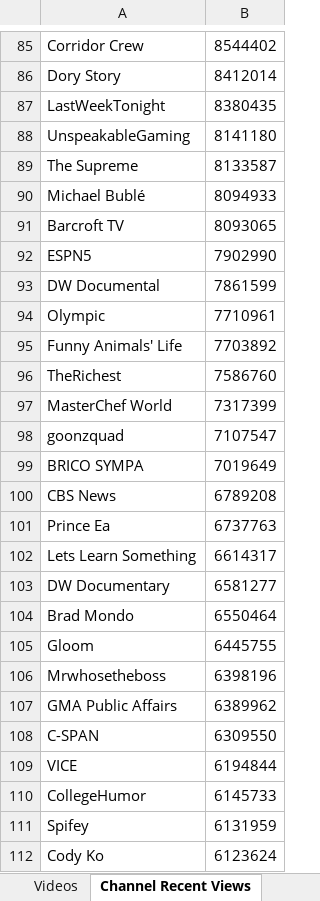
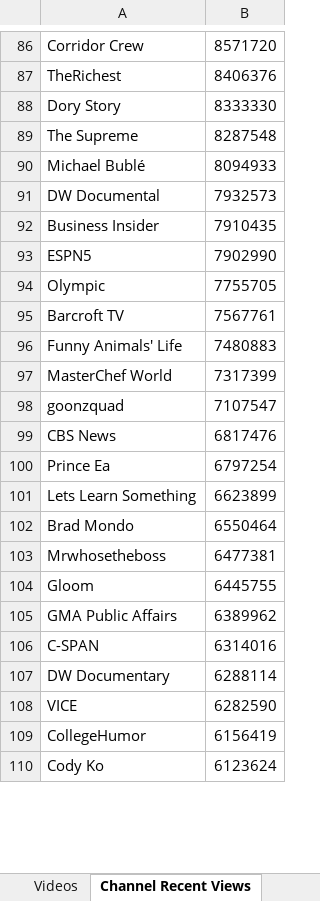
Before and after one commit to pnbt/youtube-transparency, an Excel workbook: app/assets/data/info/evo-us-info-month-v.xlsx, sheet Channel Recent Views, drawn as a sheet; only a part is shown, gaps mark what is left out; values as stored, in another font and other column widths than the file's, no borders; removed rows and columns are numbered as before the commit, all else as after; the diff covers the shown part only; the diff names each change by its address in the sheet, - before the commit and + after, or states it on an @@ line.

```diff
--- a/app/assets/data/info/evo-us-info-month-v.xlsx (sheet Channel Recent Views)
+++ b/app/assets/data/info/evo-us-info-month-v.xlsx (sheet Channel Recent Views)
-B86: 8544402
+B86: 8571720
+row 87: TheRichest | 8406376
-B88: 8412014
+B88: 8333330
-row 87: LastWeekTonight | 8380435
-row 88: UnspeakableGaming | 8141180
-B89: 8133587
+B89: 8287548
-row 91: Barcroft TV | 8093065
+row 91: DW Documental | 7932573
+row 92: Business Insider | 7910435
-row 93: DW Documental | 7861599
-B94: 7710961
+B94: 7755705
+row 95: Barcroft TV | 7567761
-B96: 7703892
+B96: 7480883
-row 96: TheRichest | 7586760
-row 99: BRICO SYMPA | 7019649
-B99: 6789208
+B99: 6817476
-B100: 6737763
+B100: 6797254
-B101: 6614317
+B101: 6623899
-row 103: DW Documentary | 6581277
+row 103: Mrwhosetheboss | 6477381
-row 106: Mrwhosetheboss | 6398196
-B106: 6309550
+B106: 6314016
+row 107: DW Documentary | 6288114
-B108: 6194844
+B108: 6282590
-B109: 6145733
+B109: 6156419
-row 111: Spifey | 6131959
```
Also changed, not shown: 367 added rows, 355 removed rows and 128 edited cells elsewhere in this sheet, sheet Videos, app/assets/data/info/evo-us-info-3days-r.xlsx, app/assets/data/info/evo-us-info-3days-v.xlsx, 15 other files.
